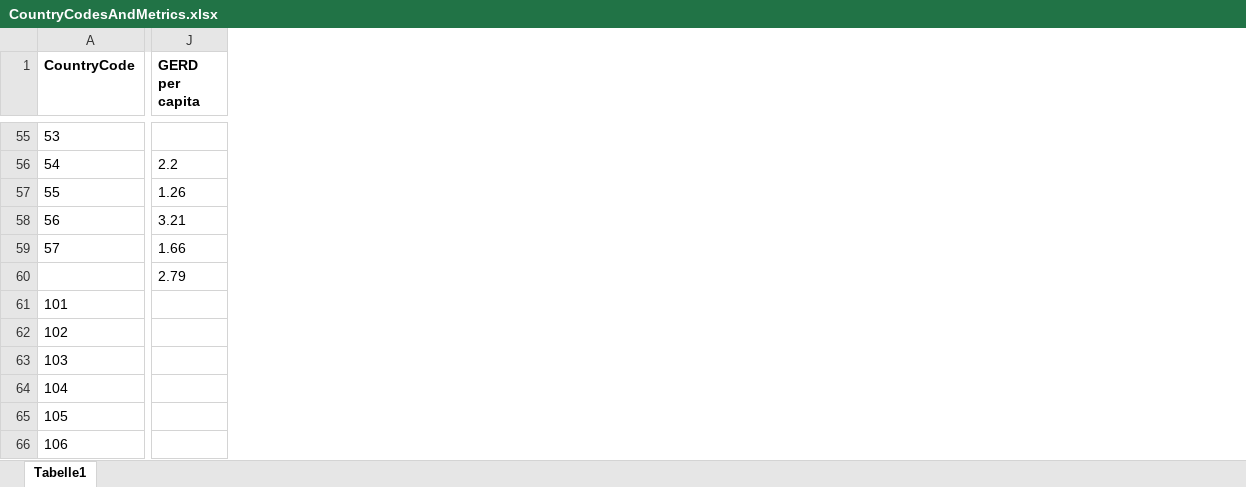
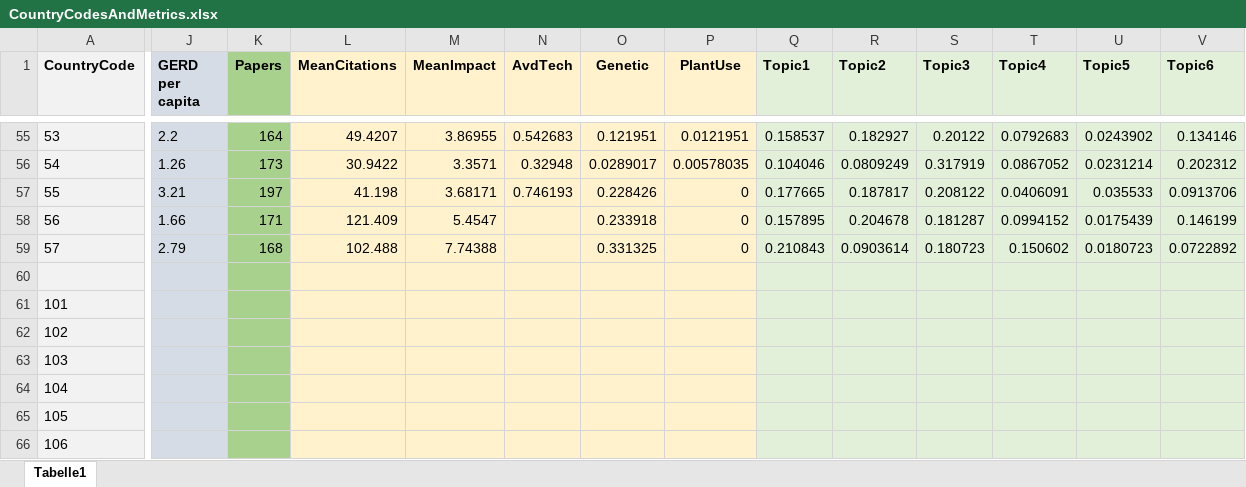
Before and after one commit to BadenLab/AfricanNeuroscience, an Excel workbook: CountryCodesAndMetrics.xlsx, sheet Tabelle1, drawn as a sheet; only a part is shown, gaps mark what is left out; values as stored, in another font and other column widths than the file's, no borders; the diff covers the shown part only; the diff names each change by its address in the sheet, - before the commit and + after, or states it on an @@ line.

```diff
--- a/CountryCodesAndMetrics.xlsx (sheet Tabelle1)
+++ b/CountryCodesAndMetrics.xlsx (sheet Tabelle1)
+column K (Papers), rows 55-59: 164 | 173 | 197 | 171 | 168
+column L (MeanCitations), rows 55-59: 49.4207 | 30.9422 | 41.198 | 121.409 | 102.488
+column M (MeanImpact), rows 55-59: 3.86955 | 3.3571 | 3.68171 | 5.4547 | 7.74388
+column N (AvdTech), rows 55-57: 0.542683 | 0.32948 | 0.746193
+column O (Genetic), rows 55-59: 0.121951 | 0.0289017 | 0.228426 | 0.233918 | 0.331325
+column P (PlantUse), rows 55-59: 0.0121951 | 0.00578035 | 0 | 0 | 0
+column Q (Topic1), rows 55-59: 0.158537 | 0.104046 | 0.177665 | 0.157895 | 0.210843
+column R (Topic2), rows 55-59: 0.182927 | 0.0809249 | 0.187817 | 0.204678 | 0.0903614
+column S (Topic3), rows 55-59: 0.20122 | 0.317919 | 0.208122 | 0.181287 | 0.180723
+column T (Topic4), rows 55-59: 0.0792683 | 0.0867052 | 0.0406091 | 0.0994152 | 0.150602
+column U (Topic5), rows 55-59: 0.0243902 | 0.0231214 | 0.035533 | 0.0175439 | 0.0180723
+column V (Topic6), rows 55-59: 0.134146 | 0.202312 | 0.0913706 | 0.146199 | 0.0722892
-A1:A66 fill: none
+A1:A66 fill: #F2F2F2
-J1:J66 fill: none
+J1:J66 fill: #D6DCE5
-J55 (GERD per capita): (empty)
+J55 (GERD per capita): 2.2
-J56 (GERD per capita): 2.2
+J56 (GERD per capita): 1.26
-J57 (GERD per capita): 1.26
+J57 (GERD per capita): 3.21
-J58 (GERD per capita): 3.21
+J58 (GERD per capita): 1.66
-J59 (GERD per capita): 1.66
+J59 (GERD per capita): 2.79
-J60 (GERD per capita): 2.79
+J60 (GERD per capita): (empty)
```
Also changed, not shown: 3 added columns and cell formats elsewhere in this sheet, 1 other file.
